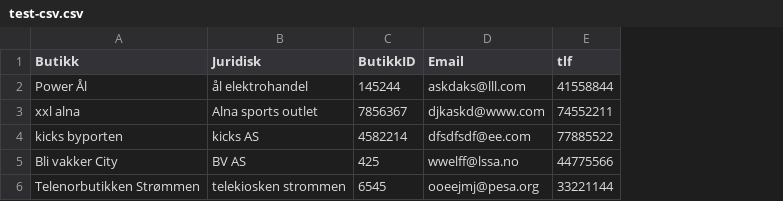
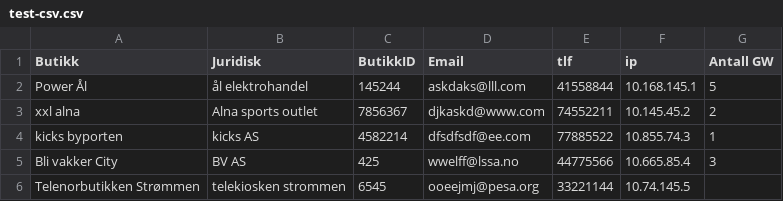
Before and after one commit to EvenSvoren95/learn-to-py, a CSV file: test-csv.csv, drawn as a sheet; the diff names each change by its address in the sheet, - before the commit and + after, or states it on an @@ line.

Commit message:
Added more test data to test outputs and realistic data

```diff
--- a/test-csv.csv
+++ b/test-csv.csv
+column F (ip), rows 2-6: 10.168.145.1 | 10.145.45.2 | 10.855.74.3 | 10.665.85.4 | 10.74.145.5
+column G (Antall GW), rows 2-5: 5 | 2 | 1 | 3
```
